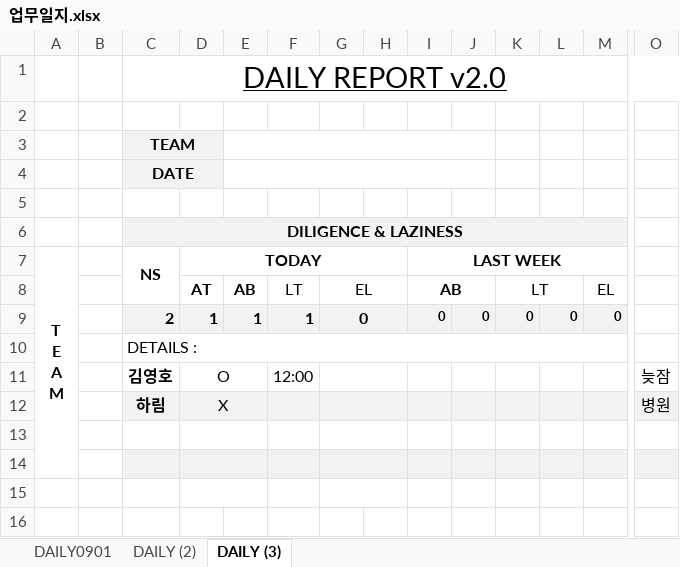
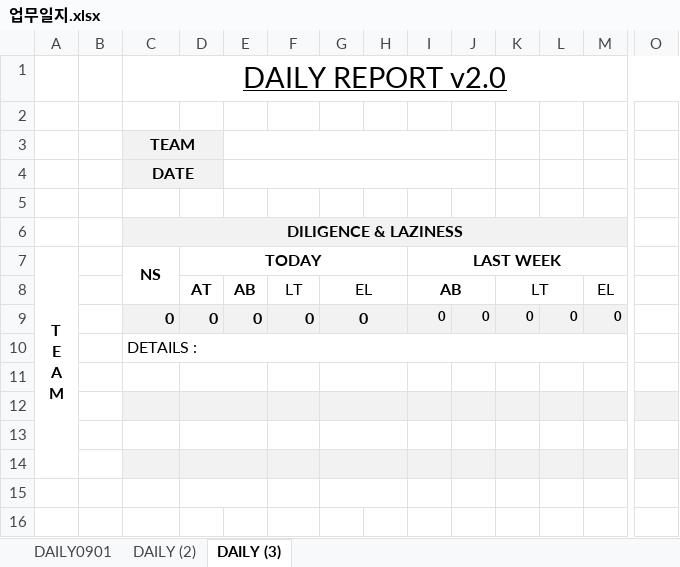
Before and after one commit to choijaehyung-c/TeamOneMro, an Excel workbook: 업무일지.xlsx, sheet DAILY (3), drawn as a sheet; only a part is shown, gaps mark what is left out; values as stored, in another font and other column widths than the file's, no borders; rows hold the shown columns only; the diff names each change by its address in the sheet, - before the commit and + after, or states it on an @@ line.

```diff
--- a/업무일지.xlsx (sheet DAILY (3))
+++ b/업무일지.xlsx (sheet DAILY (3))
-C9 (TEAM): 2
+C9 (TEAM): 0
-D9: 1
+D9: 0
-E9: 1
+E9: 0
-F9: 1
+F9: 0
-row 11:  |  | 김영호 | O |  | 12:00 |  |  |  |  |  |  |  | 늦잠
+row 11: (empty)
-row 12:  |  | 하림 | X |  |  |  |  |  |  |  |  |  | 병원
+row 12: (empty)
```
Also changed, not shown: sheet DAILY (2).
